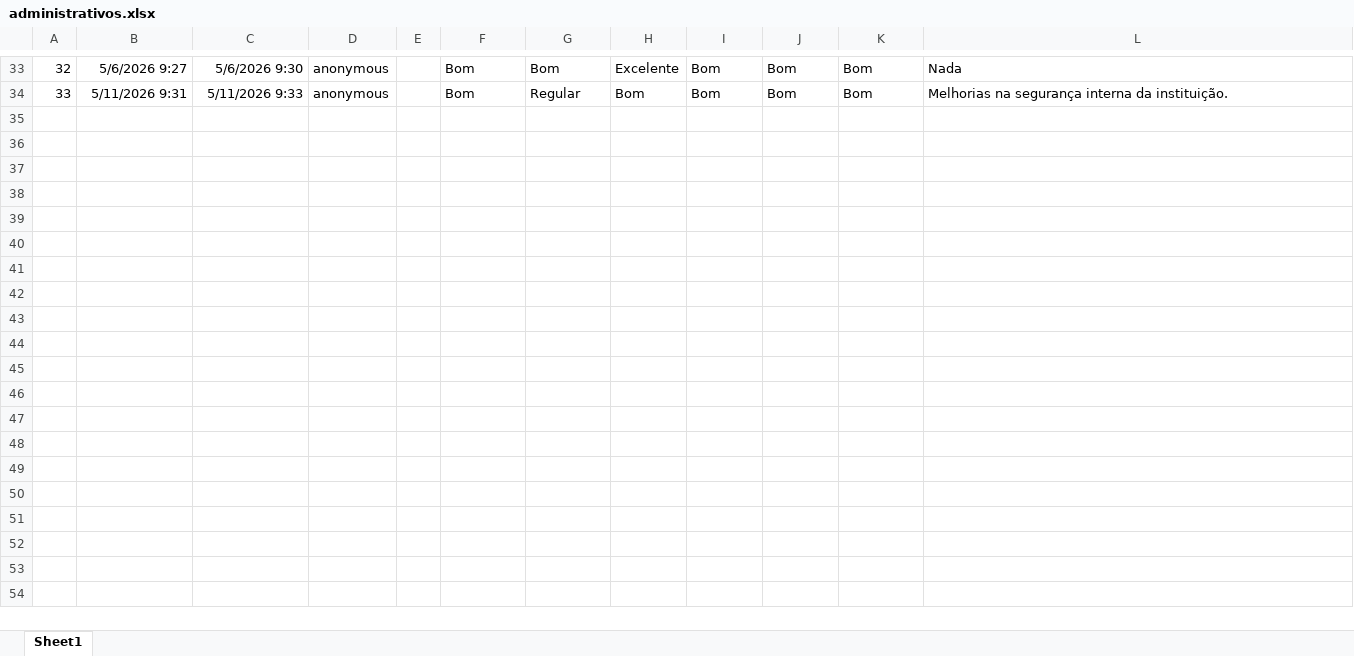
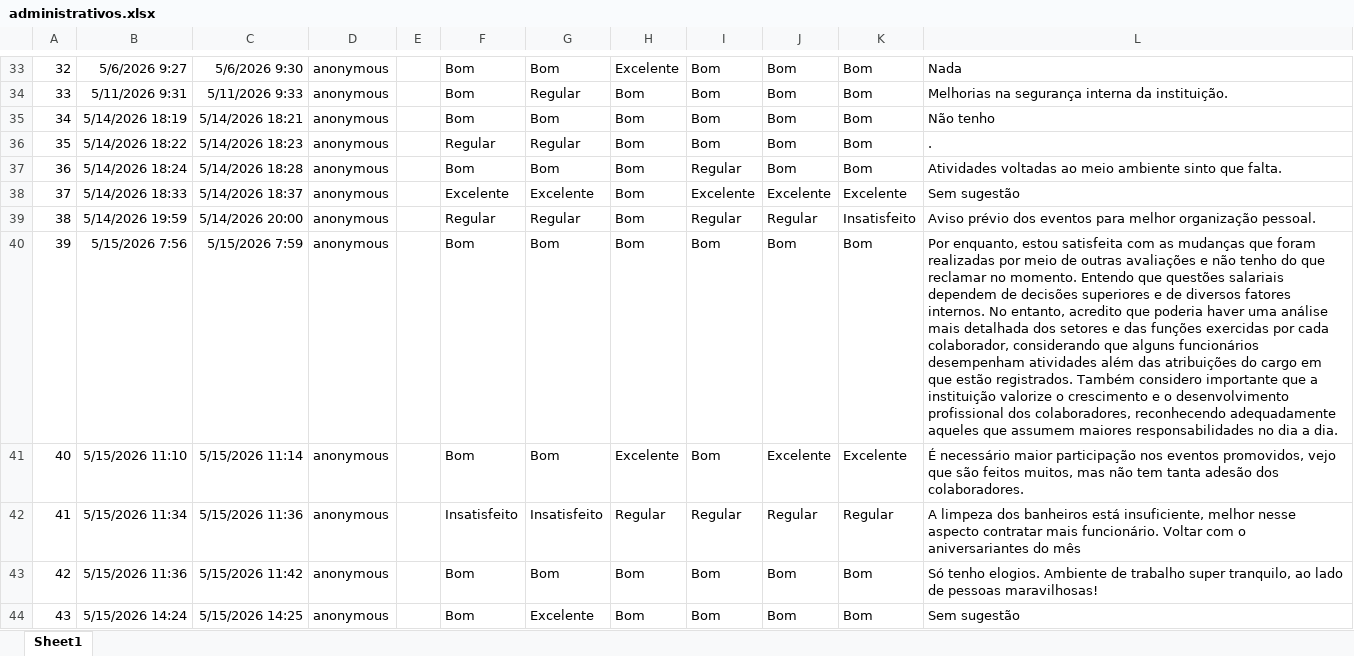
Before and after one commit to drwillsdias/cpa-uni, an Excel workbook: dados/administrativos.xlsx, sheet Sheet1, drawn as a sheet; only a part is shown, gaps mark what is left out; values as stored, in another font and other column widths than the file's, no borders; table styles not drawn; the diff names each change by its address in the sheet, - before the commit and + after, or states it on an @@ line.

```diff
--- a/dados/administrativos.xlsx (sheet Sheet1)
+++ b/dados/administrativos.xlsx (sheet Sheet1)
+row 35: 34 | 5/14/2026 18:19 | 5/14/2026 18:21 | anonymous |  | Bom | Bom | Bom | Bom | Bom | Bom | Não tenho
+row 36: 35 | 5/14/2026 18:22 | 5/14/2026 18:23 | anonymous |  | Regular | Regular | Bom | Bom | Bom | Bom | .
+row 37: 36 | 5/14/2026 18:24 | 5/14/2026 18:28 | anonymous |  | Bom | Bom | Bom | Regular | Bom | Bom | Atividades voltadas ao meio ambiente sinto que falta.
+row 38: 37 | 5/14/2026 18:33 | 5/14/2026 18:37 | anonymous |  | Excelente | Excelente | Bom | Excelente | Excelente | Excelente | Sem sugestão
+row 39: 38 | 5/14/2026 19:59 | 5/14/2026 20:00 | anonymous |  | Regular | Regular | Bom | Regular | Regular | Insatisfeito | Aviso prévio dos eventos para melhor organização pessoal.
+row 40: 39 | 5/15/2026 7:56 | 5/15/2026 7:59 | anonymous |  | Bom | Bom | Bom | Bom | Bom | Bom | Por enquanto, estou satisfeita com as mudanças que foram realizadas por meio de outras avaliações e não tenho do que reclamar no momento. Entendo que questões salariais dependem de decisões superiores e de diversos fatores internos. No entanto, acredito que poderia haver uma análise mais detalhada dos setores e das funções exercidas por cada colaborador, considerando que alguns funcionários desempenham atividades além das atribuições do cargo em que estão registrados. Também considero importante que a instituição valorize o crescimento e o desenvolvimento profissional dos colaboradores, reconhecendo adequadamente aqueles que assumem maiores responsabilidades no dia a dia.
+row 41: 40 | 5/15/2026 11:10 | 5/15/2026 11:14 | anonymous |  | Bom | Bom | Excelente | Bom | Excelente | Excelente | É necessário maior participação nos eventos promovidos, vejo que são feitos muitos, mas não tem tanta adesão dos colaboradores.
+row 42: 41 | 5/15/2026 11:34 | 5/15/2026 11:36 | anonymous |  | Insatisfeito | Insatisfeito | Regular | Regular | Regular | Regular | A limpeza dos banheiros está insuficiente, melhor nesse aspecto contratar mais funcionário. Voltar com o aniversariantes do mês
+row 43: 42 | 5/15/2026 11:36 | 5/15/2026 11:42 | anonymous |  | Bom | Bom | Bom | Bom | Bom | Bom | Só tenho elogios. Ambiente de trabalho super tranquilo, ao lado de pessoas maravilhosas!
+row 44: 43 | 5/15/2026 14:24 | 5/15/2026 14:25 | anonymous |  | Bom | Excelente | Bom | Bom | Bom | Bom | Sem sugestão
```
Also changed, not shown: 2 other files.
